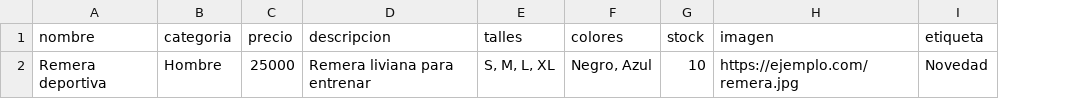
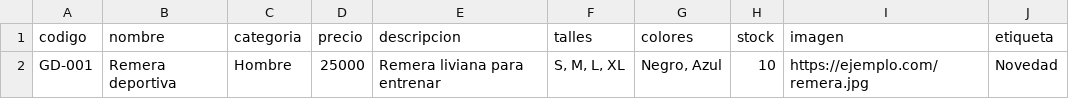
Before and after one commit to Valezunino/Tienda-Geronimo-deporte, a CSV file: plantilla-productos.csv, drawn as a sheet; the diff names each change by its address in the sheet, - before the commit and + after, or states it on an @@ line.

Commit message:
Agregar columna de código a plantilla de productos

```diff
--- a/plantilla-productos.csv
+++ b/plantilla-productos.csv
+column A (codigo), row 2: GD-001
```
